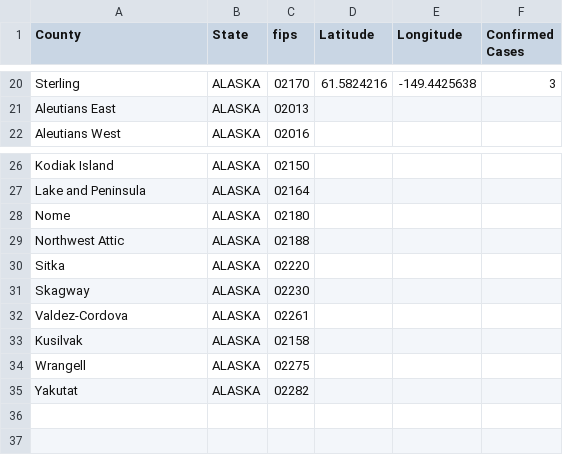
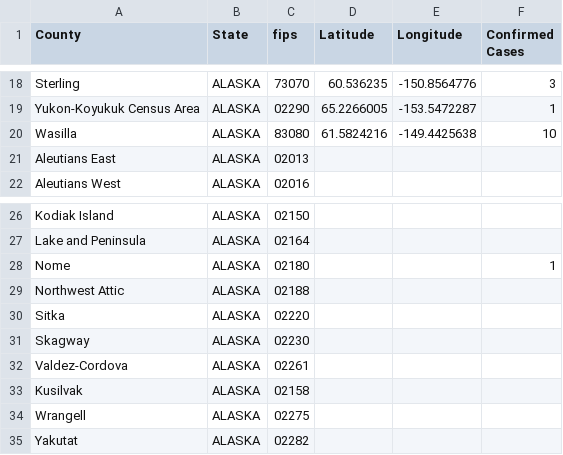
Before and after one commit to ThanatoSohne/COVID-19-Outbreak-Visualization-Tool, a CSV file: Web Scrapers/US States/COVID-19_cases_akWiki.csv, drawn as a sheet; only a part is shown, gaps mark what is left out; addresses are those after the commit; the diff covers the shown part only; the diff names each change by its address in the sheet, - before the commit and + after, or states it on an @@ line.

Commit message:
Update COVID-19_cases_akWiki.csv

```diff
--- a/Web Scrapers/US States/COVID-19_cases_akWiki.csv
+++ b/Web Scrapers/US States/COVID-19_cases_akWiki.csv
-C18 (fips): 02170
+C18 (fips): 73070
-D18 (Latitude): 61.5824216
+D18 (Latitude): 60.536235
-E18 (Longitude): -149.4425638
+E18 (Longitude): -150.8564776
+row 19: Yukon-Koyukuk Census Area | ALASKA | 02290 | 65.2266005 | -153.5472287 | 1
+row 20: Wasilla | ALASKA | 83080 | 61.5824216 | -149.4425638 | 10
-F28 (Confirmed Cases): (empty)
+F28 (Confirmed Cases): 1
```
Also changed, not shown: 2 removed rows and 29 edited cells elsewhere in this file.
